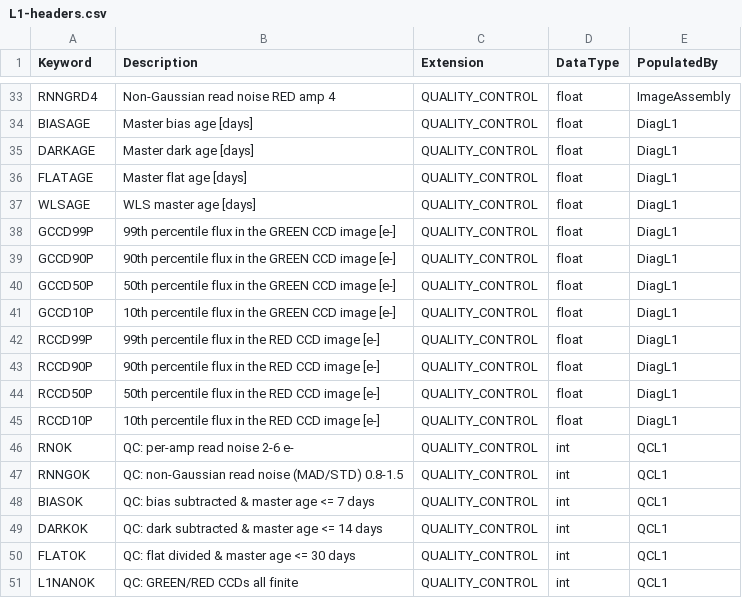
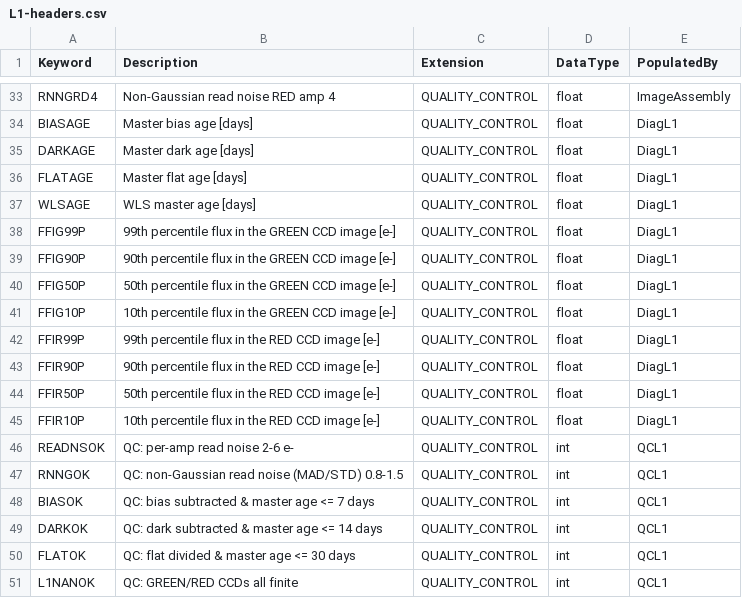
Before and after one commit to Keck-DataReductionPipelines/KPF-Pipeline, a CSV file: kpfpipe/data_models/config/L1-headers.csv, drawn as a sheet; only a part is shown, gaps mark what is left out.

```diff
--- a/kpfpipe/data_models/config/L1-headers.csv
+++ b/kpfpipe/data_models/config/L1-headers.csv
@@ -37,11 +37,11 @@ FLATAGE,Master flat age [days],QUALITY_CONTROL,float,DiagL1
 WLSAGE,WLS master age [days],QUALITY_CONTROL,float,DiagL1
-GCCD99P,99th percentile flux in the GREEN CCD image [e-],QUALITY_CONTROL,float,DiagL1
-GCCD90P,90th percentile flux in the GREEN CCD image [e-],QUALITY_CONTROL,float,DiagL1
-GCCD50P,50th percentile flux in the GREEN CCD image [e-],QUALITY_CONTROL,float,DiagL1
-GCCD10P,10th percentile flux in the GREEN CCD image [e-],QUALITY_CONTROL,float,DiagL1
-RCCD99P,99th percentile flux in the RED CCD image [e-],QUALITY_CONTROL,float,DiagL1
-RCCD90P,90th percentile flux in the RED CCD image [e-],QUALITY_CONTROL,float,DiagL1
-RCCD50P,50th percentile flux in the RED CCD image [e-],QUALITY_CONTROL,float,DiagL1
-RCCD10P,10th percentile flux in the RED CCD image [e-],QUALITY_CONTROL,float,DiagL1
-RNOK,QC: per-amp read noise 2-6 e-,QUALITY_CONTROL,int,QCL1
+FFIG99P,99th percentile flux in the GREEN CCD image [e-],QUALITY_CONTROL,float,DiagL1
+FFIG90P,90th percentile flux in the GREEN CCD image [e-],QUALITY_CONTROL,float,DiagL1
+FFIG50P,50th percentile flux in the GREEN CCD image [e-],QUALITY_CONTROL,float,DiagL1
+FFIG10P,10th percentile flux in the GREEN CCD image [e-],QUALITY_CONTROL,float,DiagL1
+FFIR99P,99th percentile flux in the RED CCD image [e-],QUALITY_CONTROL,float,DiagL1
+FFIR90P,90th percentile flux in the RED CCD image [e-],QUALITY_CONTROL,float,DiagL1
+FFIR50P,50th percentile flux in the RED CCD image [e-],QUALITY_CONTROL,float,DiagL1
+FFIR10P,10th percentile flux in the RED CCD image [e-],QUALITY_CONTROL,float,DiagL1
+READNSOK,QC: per-amp read noise 2-6 e-,QUALITY_CONTROL,int,QCL1
 RNNGOK,QC: non-Gaussian read noise (MAD/STD) 0.8-1.5,QUALITY_CONTROL,int,QCL1
```
Also changed, not shown: kpfpipe/data_models/config/L0-headers.csv, 7 other files.
